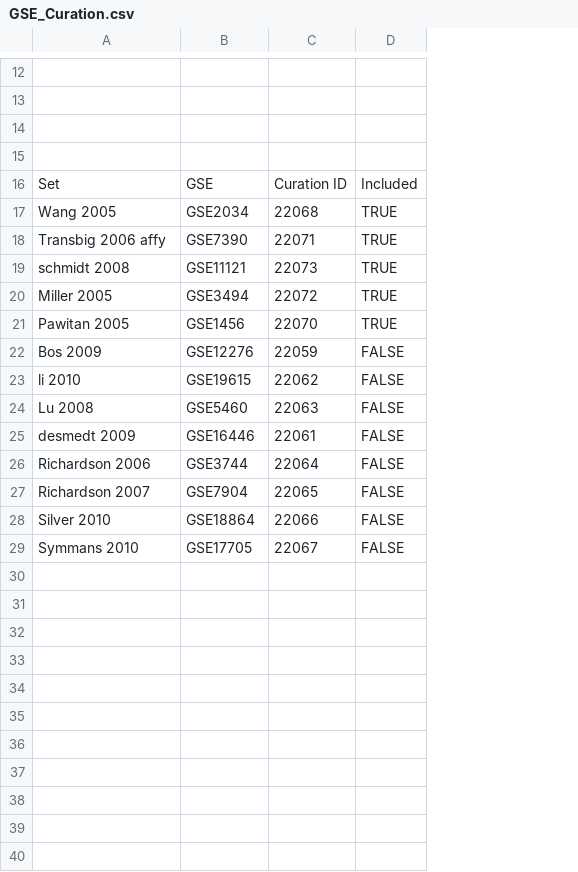
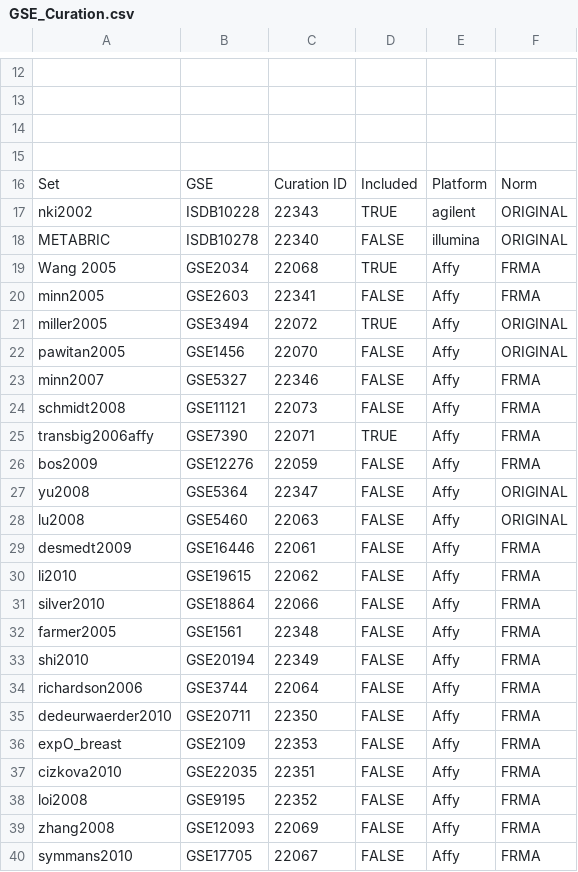
Before and after one commit to bhaibeka/BCMETA_OLD, a CSV file: GSE_Curation.csv, drawn as a sheet; only a part is shown, gaps mark what is left out; removed rows and columns are numbered as before the commit, all else as after; the diff names each change by its address in the sheet, - before the commit and + after, or states it on an @@ line.

Commit message:
Update GSE file

```diff
--- a/GSE_Curation.csv
+++ b/GSE_Curation.csv
+column E, row 16: Platform; row 19: Affy; rows 21-22: Affy | Affy; row 26: Affy; rows 28-29: Affy | Affy; row 34: Affy; row 40: Affy
+column F, row 16: Norm; row 19: FRMA; rows 21-22: ORIGINAL | ORIGINAL; row 26: FRMA; rows 28-29: ORIGINAL | FRMA; row 34: FRMA; row 40: FRMA
+row 17: nki2002 | ISDB10228 | 22343 | TRUE | agilent | ORIGINAL
+row 18: METABRIC | ISDB10278 | 22340 | FALSE | illumina | ORIGINAL
-row 18: Transbig 2006 affy | GSE7390 | 22071 | TRUE
-row 19: schmidt 2008 | GSE11121 | 22073 | TRUE
+row 20: minn2005 | GSE2603 | 22341 | FALSE | Affy | FRMA
-A21: Miller 2005
+A21: miller2005
-A22: Pawitan 2005
+A22: pawitan2005
-D22: TRUE
+D22: FALSE
+row 23: minn2007 | GSE5327 | 22346 | FALSE | Affy | FRMA
+row 24: schmidt2008 | GSE11121 | 22073 | FALSE | Affy | FRMA
+row 25: transbig2006affy | GSE7390 | 22071 | TRUE | Affy | FRMA
-A26: Bos 2009
+A26: bos2009
-row 23: li 2010 | GSE19615 | 22062 | FALSE
+row 27: yu2008 | GSE5364 | 22347 | FALSE | Affy | ORIGINAL
-A28: Lu 2008
+A28: lu2008
-A29: desmedt 2009
+A29: desmedt2009
+row 30: li2010 | GSE19615 | 22062 | FALSE | Affy | FRMA
+row 31: silver2010 | GSE18864 | 22066 | FALSE | Affy | FRMA
+row 32: farmer2005 | GSE1561 | 22348 | FALSE | Affy | FRMA
+row 33: shi2010 | GSE20194 | 22349 | FALSE | Affy | FRMA
-A34: Richardson 2006
+A34: richardson2006
-row 27: Richardson 2007 | GSE7904 | 22065 | FALSE
-row 28: Silver 2010 | GSE18864 | 22066 | FALSE
+row 35: dedeurwaerder2010 | GSE20711 | 22350 | FALSE | Affy | FRMA
+row 36: expO_breast | GSE2109 | 22353 | FALSE | Affy | FRMA
+row 37: cizkova2010 | GSE22035 | 22351 | FALSE | Affy | FRMA
+row 38: loi2008 | GSE9195 | 22352 | FALSE | Affy | FRMA
+row 39: zhang2008 | GSE12093 | 22069 | FALSE | Affy | FRMA
-A40: Symmans 2010
+A40: symmans2010
```
